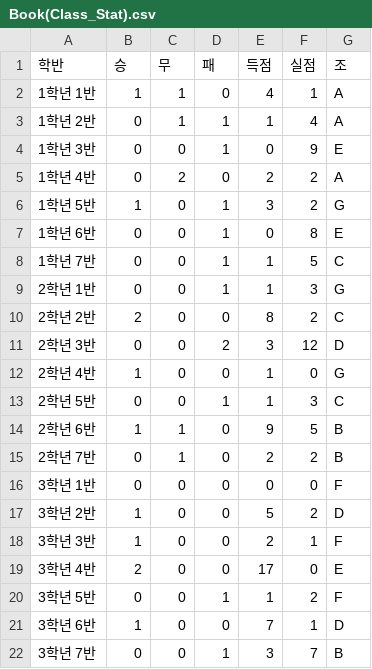
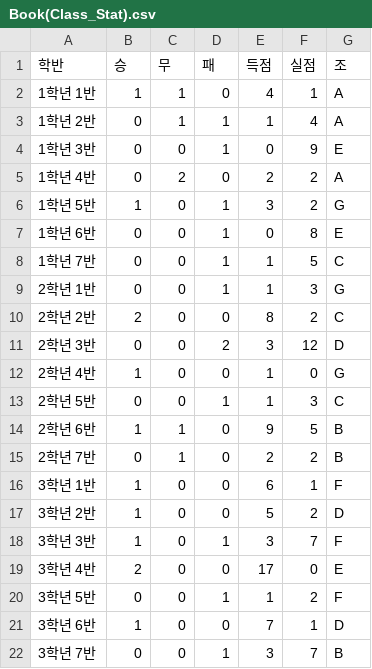
Before and after one commit to ROSTIG-NOX3N/ChangeCup, a CSV file: Book(Class_Stat).csv, drawn as a sheet.

Commit message:
Update Book(Class_Stat).csv

```diff
--- a/Book(Class_Stat).csv
+++ b/Book(Class_Stat).csv
@@ -15,5 +15,5 @@
 2학년 7반,0,1,0,2,2,B
-3학년 1반,0,0,0,0,0,F
+3학년 1반,1,0,0,6,1,F
 3학년 2반,1,0,0,5,2,D
-3학년 3반,1,0,0,2,1,F
+3학년 3반,1,0,1,3,7,F
 3학년 4반,2,0,0,17,0,E
```
